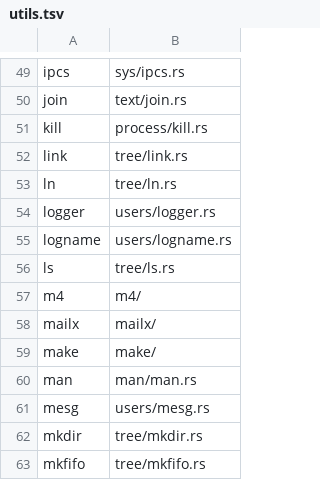
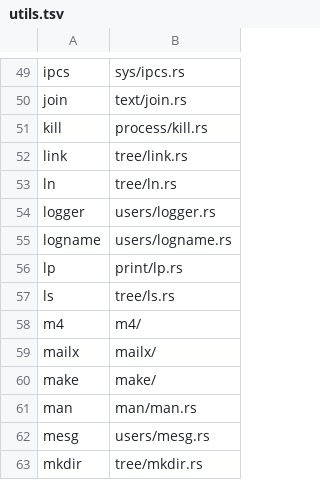
Before and after one commit to rustcoreutils/posixutils-rs, a TSV file: lib/utils.tsv, drawn as a sheet; only a part is shown, gaps mark what is left out; the shorter side is filled out with more unchanged rows.

```diff
--- a/lib/utils.tsv
+++ b/lib/utils.tsv
@@ -55,2 +55,3 @@ logger	users/logger.rs
 logname	users/logname.rs
+lp	print/lp.rs
 ls	tree/ls.rs
```
Also changed, not shown: 7 other files.
